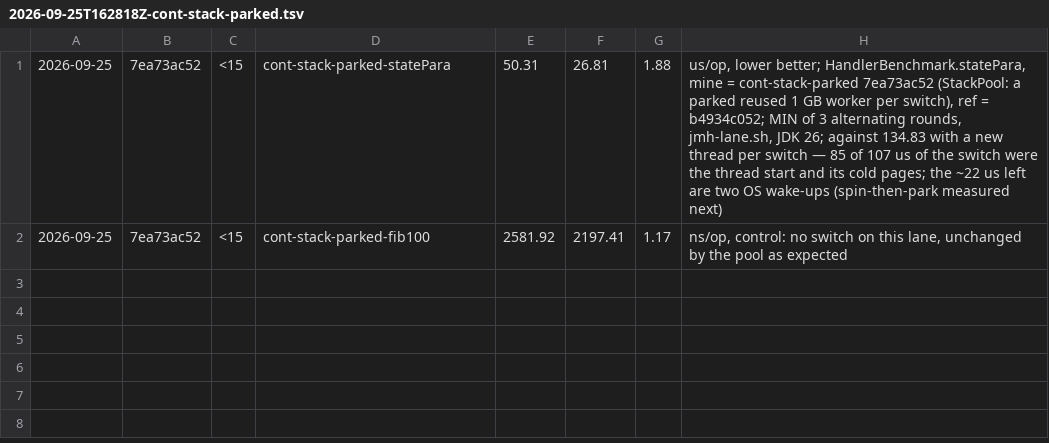
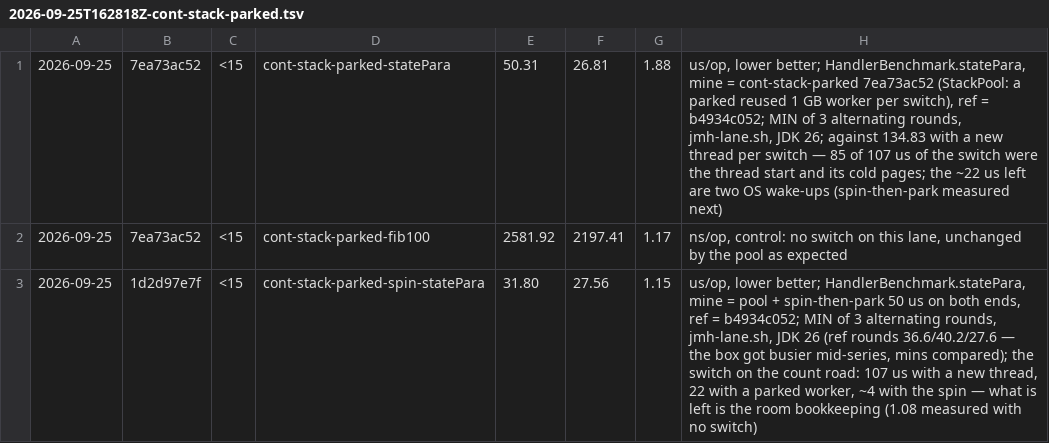
Before and after one commit to sergey-scherbina/okay, a TSV file: src/jmh/history.d/2026-09-25T162818Z-cont-stack-parked.tsv, drawn as a sheet; the diff names each change by its address in the sheet, - before the commit and + after, or states it on an @@ line.

Commit message:
cont-stack-parked: history (spin: statePara 1.15x), spec (stage A's table, D3 landed with its numbers), changelog; backlog jmh-lane-lock-per-checkout

```diff
--- a/src/jmh/history.d/2026-09-25T162818Z-cont-stack-parked.tsv
+++ b/src/jmh/history.d/2026-09-25T162818Z-cont-stack-parked.tsv
+row 3: 2026-09-25 | 1d2d97e7f | <15 | cont-stack-parked-spin-statePara | 31.80 | 27.56 | 1.15 | us/op, lower better; HandlerBenchmark.statePara, mine = pool + spin-then-park 50 us on both ends, ref = b4934c052; MIN of 3 alternating rounds, jmh-lane.sh, JDK 26 (ref rounds 36.6/40.2/27.6 — the box got busier mid-series, mins compared); the switch on the count road: 107 us with a new thread, 22 with a parked worker, ~4 with the spin — what is left is the room bookkeeping (1.08 measured with no switch)
```
Also changed, not shown: 3 other files.
